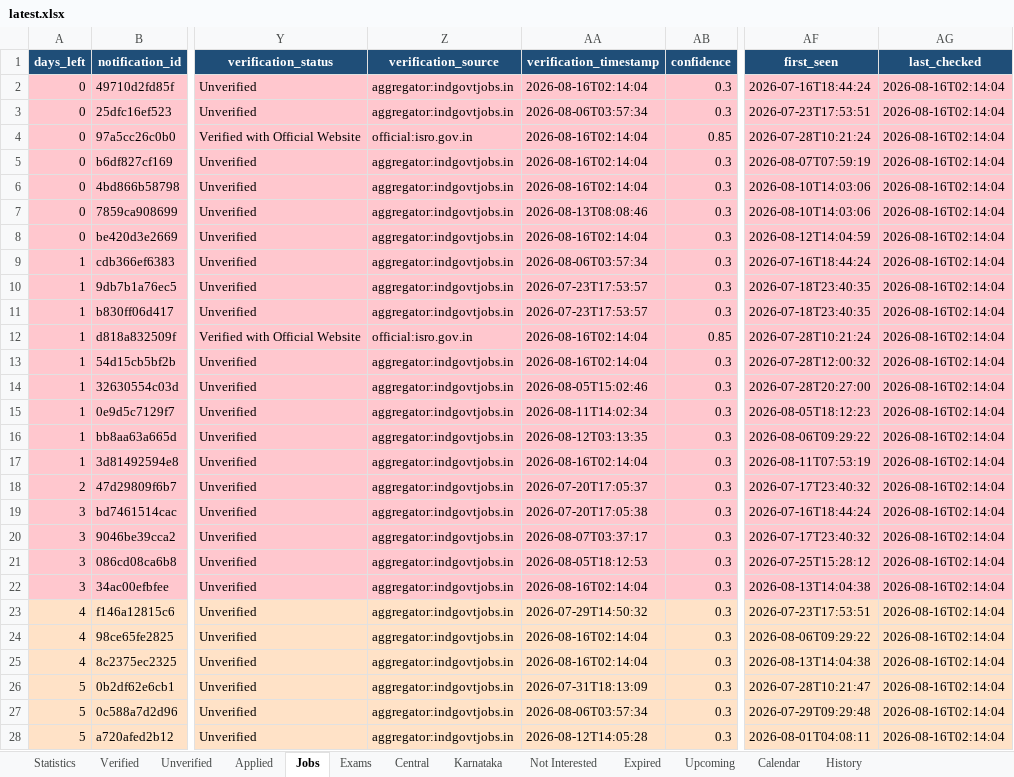
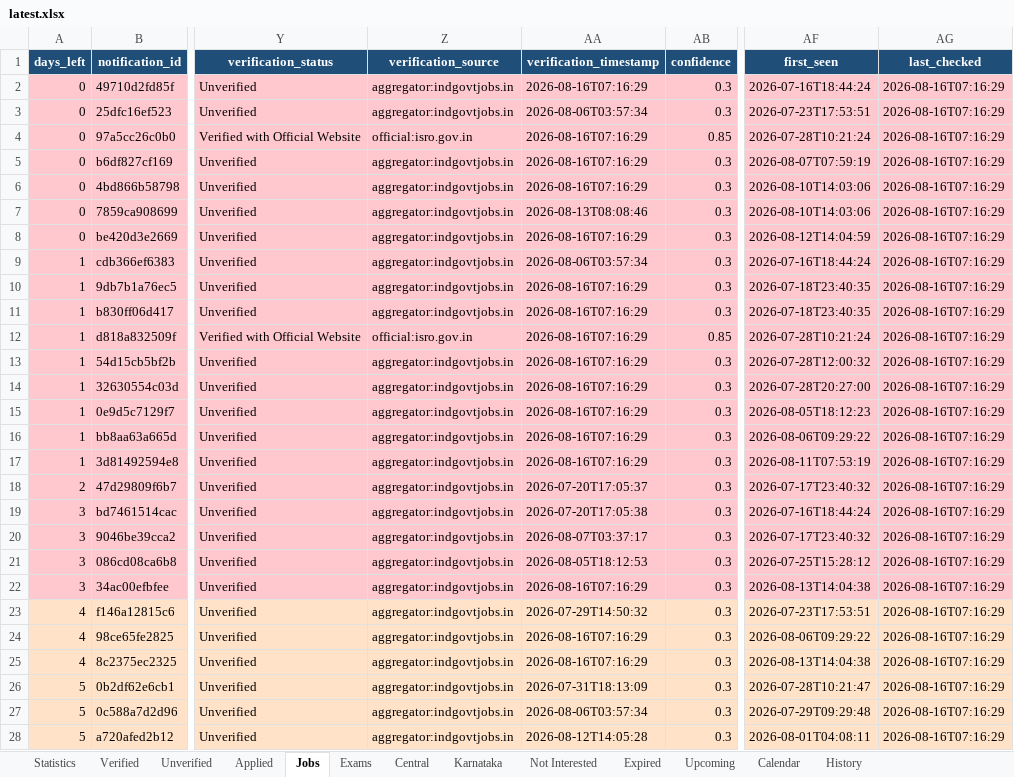
Before and after one commit to DarkWeb2024/govt-jobs-tracker, an Excel workbook: docs/data/latest.xlsx, sheet Jobs, drawn as a sheet; only a part is shown, gaps mark what is left out; values as stored, in another font and other column widths than the file's, no borders; the diff covers the shown part only; the diff names each change by its address in the sheet, - before the commit and + after, or states it on an @@ line.

```diff
--- a/docs/data/latest.xlsx (sheet Jobs)
+++ b/docs/data/latest.xlsx (sheet Jobs)
-AA2 (verification_timestamp): 2026-08-16T02:14:04
+AA2 (verification_timestamp): 2026-08-16T07:16:29
-AG2:AG28 (last_checked): 2026-08-16T02:14:04
+AG2:AG28 (last_checked): 2026-08-16T07:16:29
-AA4:AA6 (verification_timestamp): 2026-08-16T02:14:04
+AA4:AA6 (verification_timestamp): 2026-08-16T07:16:29
-AA8 (verification_timestamp): 2026-08-16T02:14:04
+AA8 (verification_timestamp): 2026-08-16T07:16:29
-AA10:AA11 (verification_timestamp): 2026-07-23T17:53:57
+AA10:AA11 (verification_timestamp): 2026-08-16T07:16:29
-AA12:AA13 (verification_timestamp): 2026-08-16T02:14:04
+AA12:AA13 (verification_timestamp): 2026-08-16T07:16:29
-AA14 (verification_timestamp): 2026-08-05T15:02:46
+AA14 (verification_timestamp): 2026-08-16T07:16:29
-AA15 (verification_timestamp): 2026-08-11T14:02:34
+AA15 (verification_timestamp): 2026-08-16T07:16:29
-AA16 (verification_timestamp): 2026-08-12T03:13:35
+AA16 (verification_timestamp): 2026-08-16T07:16:29
-AA17 (verification_timestamp): 2026-08-16T02:14:04
+AA17 (verification_timestamp): 2026-08-16T07:16:29
-AA22 (verification_timestamp): 2026-08-16T02:14:04
+AA22 (verification_timestamp): 2026-08-16T07:16:29
-AA24:AA25 (verification_timestamp): 2026-08-16T02:14:04
+AA24:AA25 (verification_timestamp): 2026-08-16T07:16:29
```
Also changed, not shown: 1055 edited cells elsewhere in this sheet, sheet Central, sheet Unverified, sheet Karnataka, sheet Expired, sheet Verified, sheet Upcoming, 4 more sheets, 5 other files.
